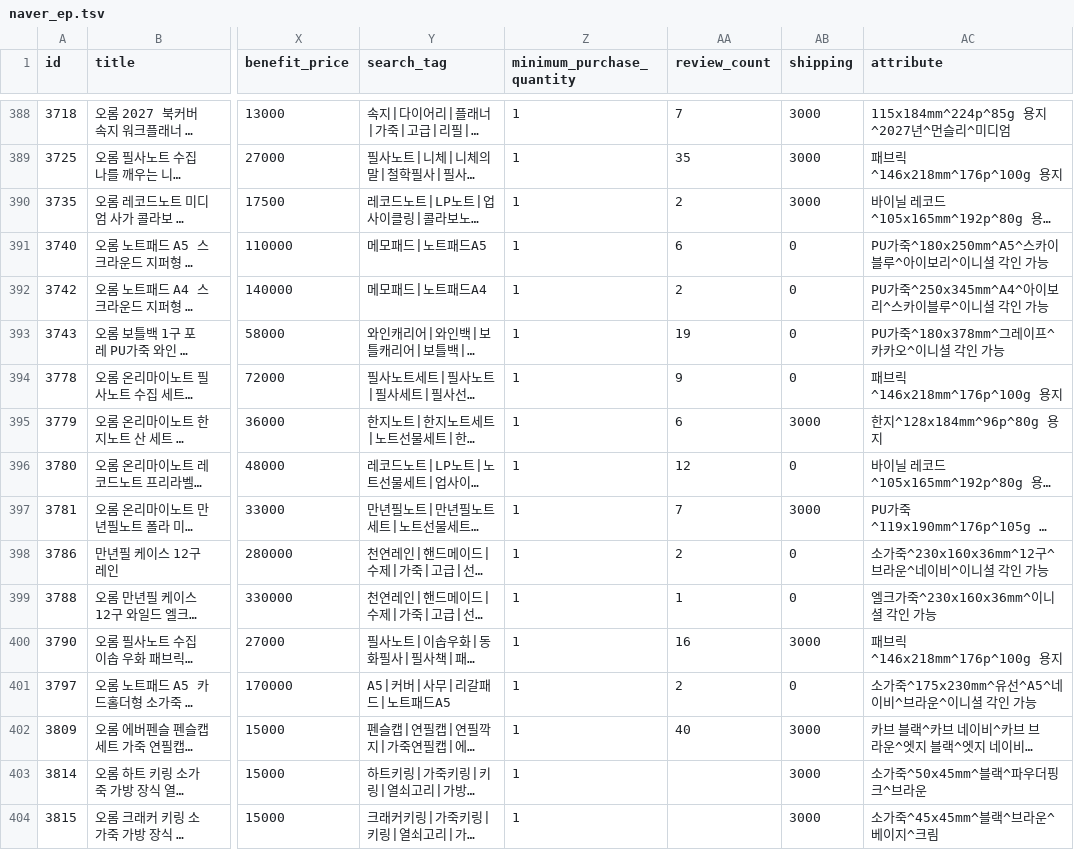
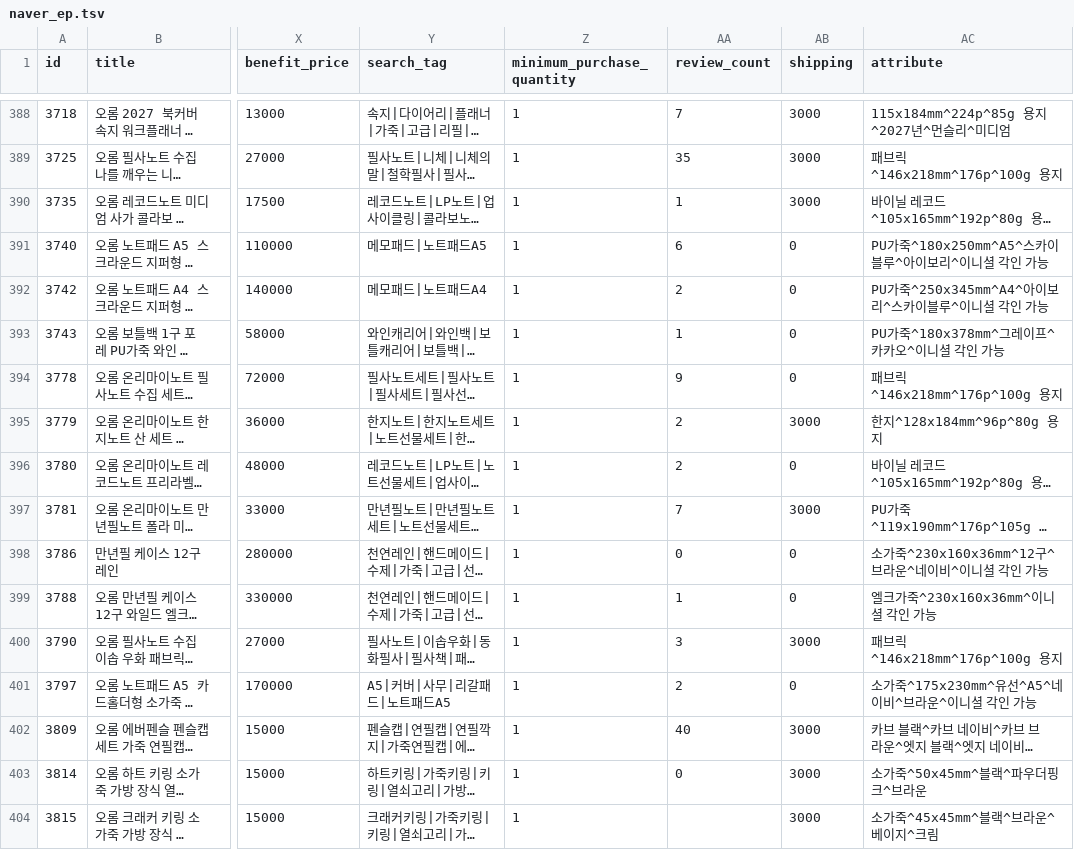
Before and after one commit to OROMadmin/orom-ep, a TSV file: docs/naver_ep.tsv, drawn as a sheet; only a part is shown, gaps mark what is left out; long unchanged cells end in …; the diff covers the shown part only; the diff names each change by its address in the sheet, - before the commit and + after, or states it on an @@ line.

```diff
--- a/docs/naver_ep.tsv
+++ b/docs/naver_ep.tsv
-AA390 (review_count): 2
+AA390 (review_count): 1
-AA393 (review_count): 19
+AA393 (review_count): 1
-AA395 (review_count): 6
+AA395 (review_count): 2
-AA396 (review_count): 12
+AA396 (review_count): 2
-AA398 (review_count): 2
+AA398 (review_count): 0
-AA400 (review_count): 16
+AA400 (review_count): 3
-AA403 (review_count): (empty)
+AA403 (review_count): 0
```
Also changed, not shown: 58 edited cells elsewhere in this file, 3 other files.
